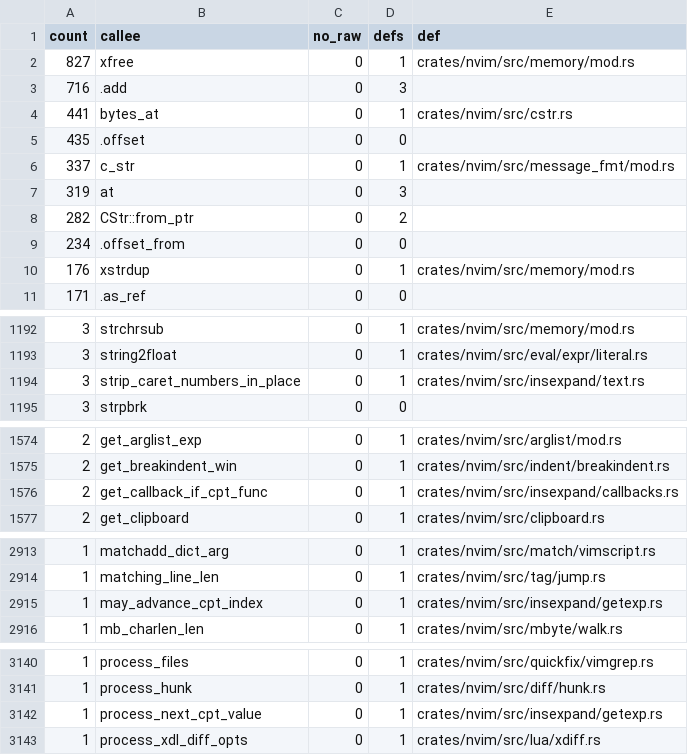
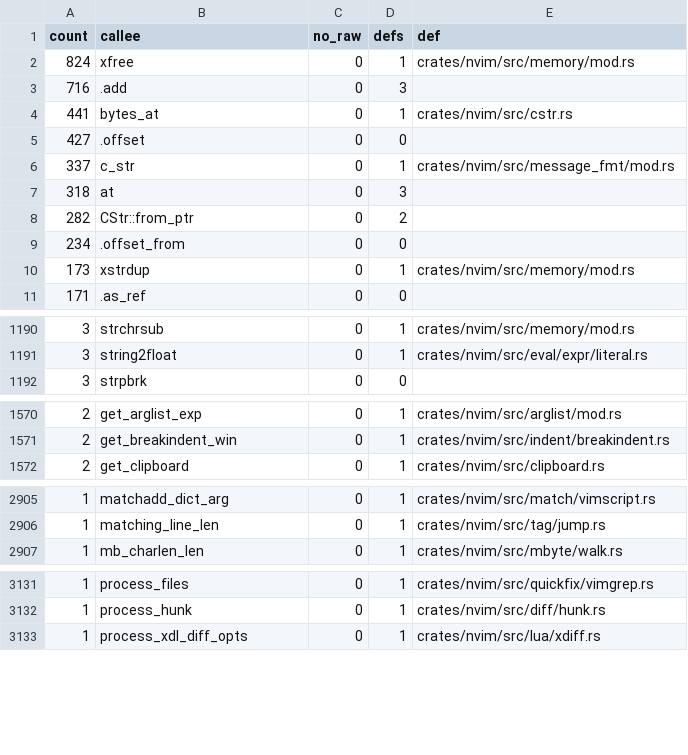
Before and after one commit to PsychoLlama/nvim.rs, a TSV file: metrics/wrapper-callees.tsv, drawn as a sheet; only a part is shown, gaps mark what is left out; the diff covers the shown part only.

Commit message:
Walk `'complete'` as bytes and give the scan state by `&mut`
`ins_compl_get_exp`'s function-scope static scan state becomes a field of
`ComplState`, moved out for each call and back after, and every function
that read it through a raw `*mut InsComplNextState` (`process_next_cpt_value`,
`get_next_completion_match`, `get_next_default_completion`) takes it by
`&mut` -- a local, so holding it across the user code the sources run is
fine. A nested collection (nothing reaches one: `complete()` from a timer
leaves a closed ring that needs no collecting) would start from a fresh
scan instead of writing into the outer one.

The state's self-pointer `cur_match_pos` becomes `cur_is_last` and an
accessor; the search moves a local position written back after each
search, which is the only time upstream's two aliases of it disagreed. The
`k`/`s` dictionary name and an unloaded buffer's file name are owned copies
(`dict: Option<XString>`): the progress message between finding the name
and reading it can run Lua, which can wipe that buffer. `CptScan` owns its
copy as an `XString` and answers NUL before the first completion instead
of dereferencing null. `process_next_cpt_value` answers a `CptValue`
rather than writing three out-parameters.

The five walks over `'complete'` (count, `F{func}` callbacks, sources and
their `^N` limits, findstart calls, refresh) share one `cpt_entries`
iterator over `next_option_part`, moved from `indent_c/recog.rs` to
`option/query.rs` beside the `copy_option_part` it is the slice form of;
entries are cut at `LSIZE - 1` bytes as upstream's buffer cut them.
`strip_caret_numbers` answers a copy; the `^N` count is read by a local
`atoi` (`leading_number` -- a value, not a status code, hence the
`c_int_returns` +1 under `--allow-growth`). `get_callback_if_cpt_func` and
`may_advance_cpt_index` take the entry's bytes.

The dictionary scan gets a copy of the pattern: it checks for typed keys
between files, and what that runs can reset the completion's.

Four tests for the new byte walks.

```diff
--- a/metrics/wrapper-callees.tsv
+++ b/metrics/wrapper-callees.tsv
@@ -1,11 +1,11 @@
 count	callee	no_raw	defs	def
-827	xfree	0	1	crates/nvim/src/memory/mod.rs
+824	xfree	0	1	crates/nvim/src/memory/mod.rs
 716	.add	0	3	
 441	bytes_at	0	1	crates/nvim/src/cstr.rs
-435	.offset	0	0	
+427	.offset	0	0	
 337	c_str	0	1	crates/nvim/src/message_fmt/mod.rs
-319	at	0	3	
+318	at	0	3	
 282	CStr::from_ptr	0	2	
 234	.offset_from	0	0	
-176	xstrdup	0	1	crates/nvim/src/memory/mod.rs
+173	xstrdup	0	1	crates/nvim/src/memory/mod.rs
 171	.as_ref	0	0	
@@ -1193,3 +1191,2 @@ count	callee	no_raw	defs	def
 3	string2float	0	1	crates/nvim/src/eval/expr/literal.rs
-3	strip_caret_numbers_in_place	0	1	crates/nvim/src/insexpand/text.rs
 3	strpbrk	0	0	
@@ -1575,3 +1571,2 @@ count	callee	no_raw	defs	def
 2	get_breakindent_win	0	1	crates/nvim/src/indent/breakindent.rs
-2	get_callback_if_cpt_func	0	1	crates/nvim/src/insexpand/callbacks.rs
 2	get_clipboard	0	1	crates/nvim/src/clipboard.rs
@@ -2914,3 +2906,2 @@ count	callee	no_raw	defs	def
 1	matching_line_len	0	1	crates/nvim/src/tag/jump.rs
-1	may_advance_cpt_index	0	1	crates/nvim/src/insexpand/getexp.rs
 1	mb_charlen_len	0	1	crates/nvim/src/mbyte/walk.rs
@@ -3141,3 +3132,2 @@ count	callee	no_raw	defs	def
 1	process_hunk	0	1	crates/nvim/src/diff/hunk.rs
-1	process_next_cpt_value	0	1	crates/nvim/src/insexpand/getexp.rs
 1	process_xdl_diff_opts	0	1	crates/nvim/src/lua/xdiff.rs
```
Also changed, not shown: 4 added rows, 10 removed rows and 1 edited cell elsewhere in this file, 11 other files.
